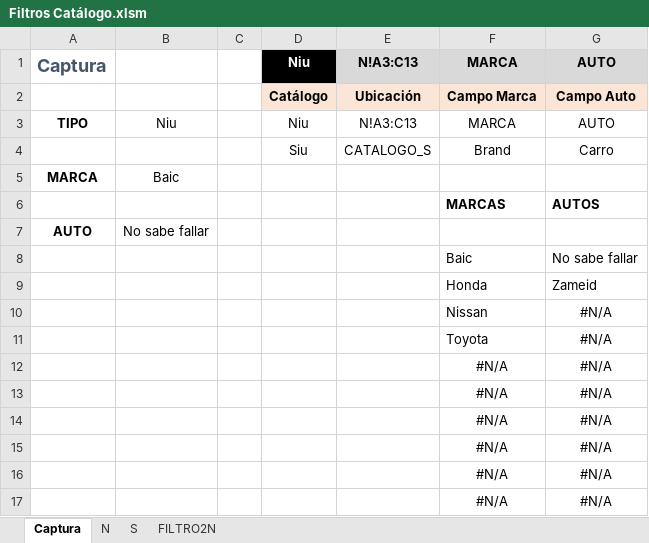
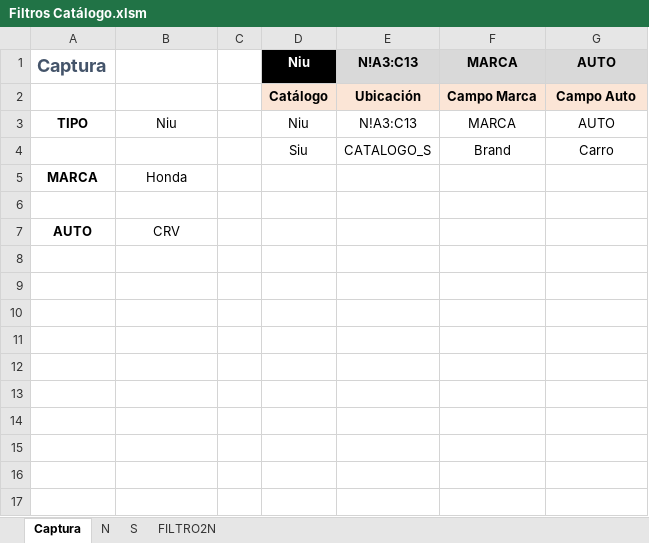
Before and after one commit to El-Servas/ae, an Excel workbook: Filtro/Filtros Catálogo.xlsm, sheet Captura, drawn as a sheet; values as stored, in another font and other column widths than the file's, no borders; the diff names each change by its address in the sheet, - before the commit and + after, or states it on an @@ line.

```diff
--- a/Filtro/Filtros Catálogo.xlsm (sheet Captura)
+++ b/Filtro/Filtros Catálogo.xlsm (sheet Captura)
-B5: Baic
+B5: Honda
-row 6:  |  |  |  |  | MARCAS | AUTOS
+row 6: (empty)
-B7: No sabe fallar
+B7: CRV
-row 8:  |  |  |  |  | Baic | No sabe fallar
-row 9:  |  |  |  |  | Honda | Zameid
-row 10:  |  |  |  |  | Nissan | #N/A
-row 11:  |  |  |  |  | Toyota | #N/A
-row 12:  |  |  |  |  | #N/A | #N/A
-row 13:  |  |  |  |  | #N/A | #N/A
-row 14:  |  |  |  |  | #N/A | #N/A
-row 15:  |  |  |  |  | #N/A | #N/A
-row 16:  |  |  |  |  | #N/A | #N/A
-row 17:  |  |  |  |  | #N/A | #N/A
```
Also changed, not shown: sheet FILTRO2N, 1 other file.
